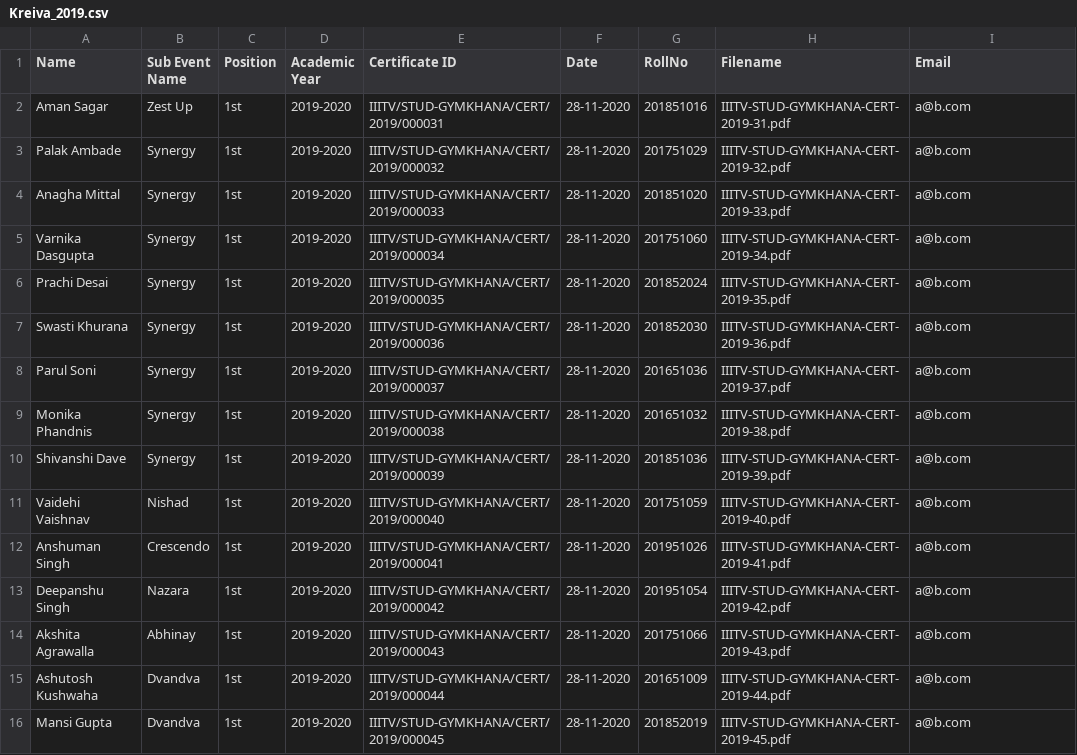
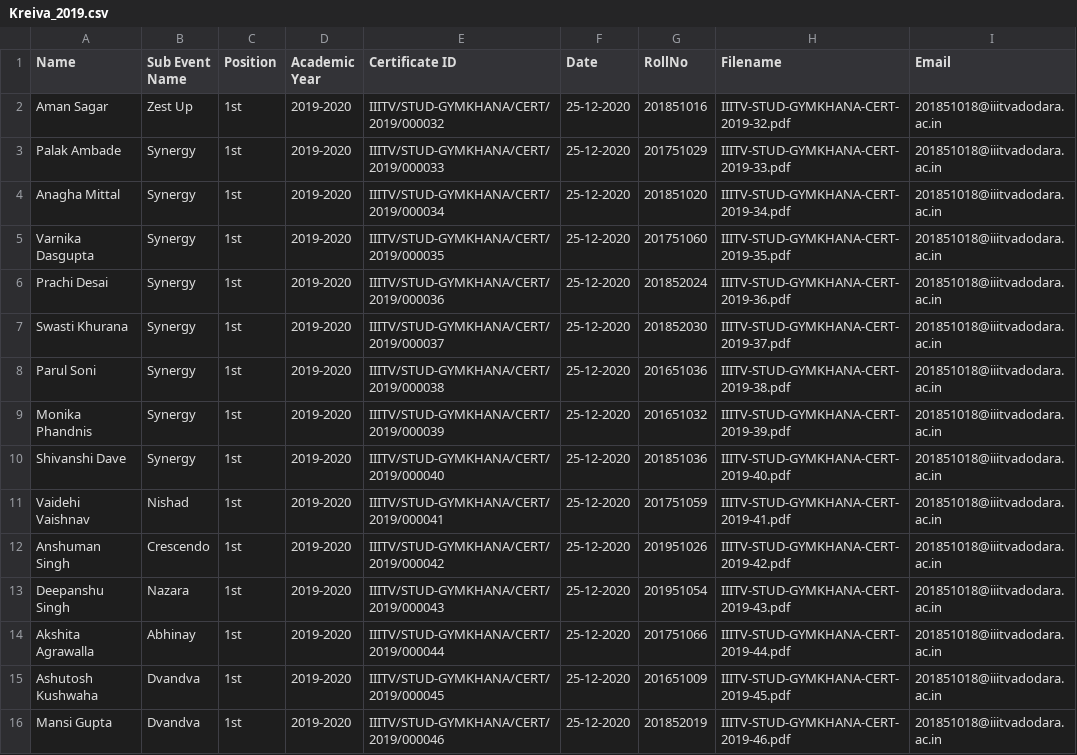
Before and after one commit to TanmayAmbadkar/CertificateGen, a CSV file: Kreiva_2019.csv, drawn as a sheet; only a part is shown; the diff covers the shown part only.

```diff
--- a/Kreiva_2019.csv
+++ b/Kreiva_2019.csv
@@ -1,16 +1,16 @@
 Name,Sub Event Name,Position,Academic Year,Certificate ID,Date,RollNo,Filename,Email
-Aman Sagar,Zest Up,1st,2019-2020,IIITV/STUD-GYMKHANA/CERT/2019/000031,28-11-2020,201851016,IIITV-STUD-GYMKHANA-CERT-2019-31.pdf,a@b.com
-Palak Ambade,Synergy,1st,2019-2020,IIITV/STUD-GYMKHANA/CERT/2019/000032,28-11-2020,201751029,IIITV-STUD-GYMKHANA-CERT-2019-32.pdf,a@b.com
-Anagha Mittal,Synergy,1st,2019-2020,IIITV/STUD-GYMKHANA/CERT/2019/000033,28-11-2020,201851020,IIITV-STUD-GYMKHANA-CERT-2019-33.pdf,a@b.com
-Varnika Dasgupta,Synergy,1st,2019-2020,IIITV/STUD-GYMKHANA/CERT/2019/000034,28-11-2020,201751060,IIITV-STUD-GYMKHANA-CERT-2019-34.pdf,a@b.com
-Prachi Desai,Synergy,1st,2019-2020,IIITV/STUD-GYMKHANA/CERT/2019/000035,28-11-2020,201852024,IIITV-STUD-GYMKHANA-CERT-2019-35.pdf,a@b.com
-Swasti Khurana,Synergy,1st,2019-2020,IIITV/STUD-GYMKHANA/CERT/2019/000036,28-11-2020,201852030,IIITV-STUD-GYMKHANA-CERT-2019-36.pdf,a@b.com
-Parul Soni,Synergy,1st,2019-2020,IIITV/STUD-GYMKHANA/CERT/2019/000037,28-11-2020,201651036,IIITV-STUD-GYMKHANA-CERT-2019-37.pdf,a@b.com
-Monika Phandnis,Synergy,1st,2019-2020,IIITV/STUD-GYMKHANA/CERT/2019/000038,28-11-2020,201651032,IIITV-STUD-GYMKHANA-CERT-2019-38.pdf,a@b.com
-Shivanshi Dave,Synergy,1st,2019-2020,IIITV/STUD-GYMKHANA/CERT/2019/000039,28-11-2020,201851036,IIITV-STUD-GYMKHANA-CERT-2019-39.pdf,a@b.com
-Vaidehi Vaishnav,Nishad,1st,2019-2020,IIITV/STUD-GYMKHANA/CERT/2019/000040,28-11-2020,201751059,IIITV-STUD-GYMKHANA-CERT-2019-40.pdf,a@b.com
-Anshuman Singh,Crescendo,1st,2019-2020,IIITV/STUD-GYMKHANA/CERT/2019/000041,28-11-2020,201951026,IIITV-STUD-GYMKHANA-CERT-2019-41.pdf,a@b.com
-Deepanshu Singh,Nazara,1st,2019-2020,IIITV/STUD-GYMKHANA/CERT/2019/000042,28-11-2020,201951054,IIITV-STUD-GYMKHANA-CERT-2019-42.pdf,a@b.com
-Akshita Agrawalla,Abhinay,1st,2019-2020,IIITV/STUD-GYMKHANA/CERT/2019/000043,28-11-2020,201751066,IIITV-STUD-GYMKHANA-CERT-2019-43.pdf,a@b.com
-Ashutosh Kushwaha,Dvandva,1st,2019-2020,IIITV/STUD-GYMKHANA/CERT/2019/000044,28-11-2020,201651009,IIITV-STUD-GYMKHANA-CERT-2019-44.pdf,a@b.com
-Mansi Gupta,Dvandva,1st,2019-2020,IIITV/STUD-GYMKHANA/CERT/2019/000045,28-11-2020,201852019,IIITV-STUD-GYMKHANA-CERT-2019-45.pdf,a@b.com
+Aman Sagar,Zest Up,1st,2019-2020,IIITV/STUD-GYMKHANA/CERT/2019/000032,25-12-2020,201851016,IIITV-STUD-GYMKHANA-CERT-2019-32.pdf,201851018@iiitvadodara.ac.in
+Palak Ambade,Synergy,1st,2019-2020,IIITV/STUD-GYMKHANA/CERT/2019/000033,25-12-2020,201751029,IIITV-STUD-GYMKHANA-CERT-2019-33.pdf,201851018@iiitvadodara.ac.in
+Anagha Mittal,Synergy,1st,2019-2020,IIITV/STUD-GYMKHANA/CERT/2019/000034,25-12-2020,201851020,IIITV-STUD-GYMKHANA-CERT-2019-34.pdf,201851018@iiitvadodara.ac.in
+Varnika Dasgupta,Synergy,1st,2019-2020,IIITV/STUD-GYMKHANA/CERT/2019/000035,25-12-2020,201751060,IIITV-STUD-GYMKHANA-CERT-2019-35.pdf,201851018@iiitvadodara.ac.in
+Prachi Desai,Synergy,1st,2019-2020,IIITV/STUD-GYMKHANA/CERT/2019/000036,25-12-2020,201852024,IIITV-STUD-GYMKHANA-CERT-2019-36.pdf,201851018@iiitvadodara.ac.in
+Swasti Khurana,Synergy,1st,2019-2020,IIITV/STUD-GYMKHANA/CERT/2019/000037,25-12-2020,201852030,IIITV-STUD-GYMKHANA-CERT-2019-37.pdf,201851018@iiitvadodara.ac.in
+Parul Soni,Synergy,1st,2019-2020,IIITV/STUD-GYMKHANA/CERT/2019/000038,25-12-2020,201651036,IIITV-STUD-GYMKHANA-CERT-2019-38.pdf,201851018@iiitvadodara.ac.in
+Monika Phandnis,Synergy,1st,2019-2020,IIITV/STUD-GYMKHANA/CERT/2019/000039,25-12-2020,201651032,IIITV-STUD-GYMKHANA-CERT-2019-39.pdf,201851018@iiitvadodara.ac.in
+Shivanshi Dave,Synergy,1st,2019-2020,IIITV/STUD-GYMKHANA/CERT/2019/000040,25-12-2020,201851036,IIITV-STUD-GYMKHANA-CERT-2019-40.pdf,201851018@iiitvadodara.ac.in
+Vaidehi Vaishnav,Nishad,1st,2019-2020,IIITV/STUD-GYMKHANA/CERT/2019/000041,25-12-2020,201751059,IIITV-STUD-GYMKHANA-CERT-2019-41.pdf,201851018@iiitvadodara.ac.in
+Anshuman Singh,Crescendo,1st,2019-2020,IIITV/STUD-GYMKHANA/CERT/2019/000042,25-12-2020,201951026,IIITV-STUD-GYMKHANA-CERT-2019-42.pdf,201851018@iiitvadodara.ac.in
+Deepanshu Singh,Nazara,1st,2019-2020,IIITV/STUD-GYMKHANA/CERT/2019/000043,25-12-2020,201951054,IIITV-STUD-GYMKHANA-CERT-2019-43.pdf,201851018@iiitvadodara.ac.in
+Akshita Agrawalla,Abhinay,1st,2019-2020,IIITV/STUD-GYMKHANA/CERT/2019/000044,25-12-2020,201751066,IIITV-STUD-GYMKHANA-CERT-2019-44.pdf,201851018@iiitvadodara.ac.in
+Ashutosh Kushwaha,Dvandva,1st,2019-2020,IIITV/STUD-GYMKHANA/CERT/2019/000045,25-12-2020,201651009,IIITV-STUD-GYMKHANA-CERT-2019-45.pdf,201851018@iiitvadodara.ac.in
+Mansi Gupta,Dvandva,1st,2019-2020,IIITV/STUD-GYMKHANA/CERT/2019/000046,25-12-2020,201852019,IIITV-STUD-GYMKHANA-CERT-2019-46.pdf,201851018@iiitvadodara.ac.in
```
Also changed, not shown: 20 edited cells elsewhere in this file, kreiva.csv, 7 other files.
